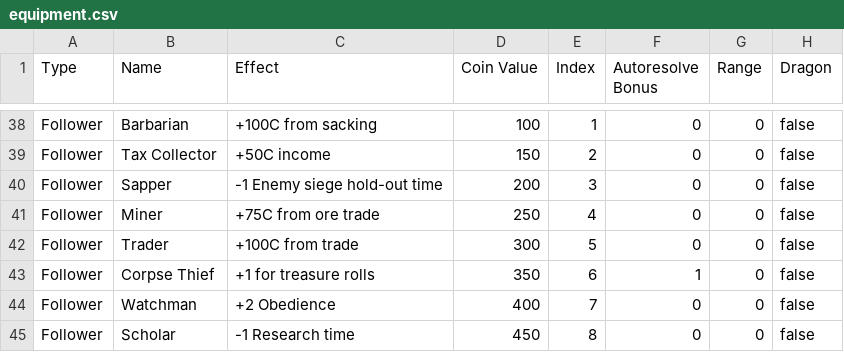
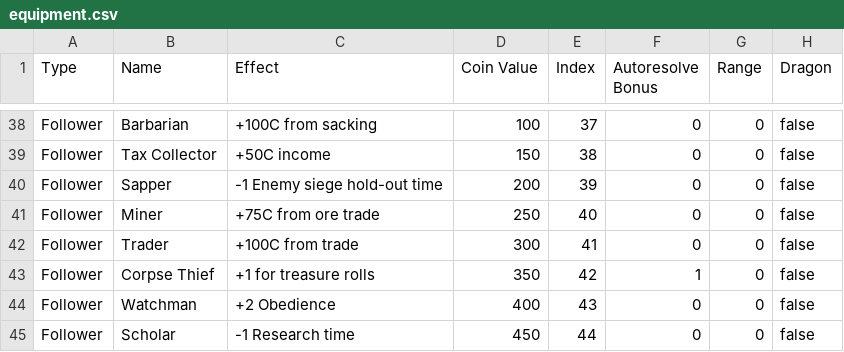
Before and after one commit to LafeWessel/AutoResolve-Rust, a CSV file: ResourceFiles/equipment.csv, drawn as a sheet; only a part is shown, gaps mark what is left out; the diff covers the shown part only; the diff names each change by its address in the sheet, - before the commit and + after, or states it on an @@ line.

```diff
--- a/ResourceFiles/equipment.csv
+++ b/ResourceFiles/equipment.csv
-E38 (Index): 1
+E38 (Index): 37
-E39 (Index): 2
+E39 (Index): 38
-E40 (Index): 3
+E40 (Index): 39
-E41 (Index): 4
+E41 (Index): 40
-E42 (Index): 5
+E42 (Index): 41
-E43 (Index): 6
+E43 (Index): 42
-E44 (Index): 7
+E44 (Index): 43
-E45 (Index): 8
+E45 (Index): 44
```
Also changed, not shown: 27 edited cells elsewhere in this file, 4 other files.
